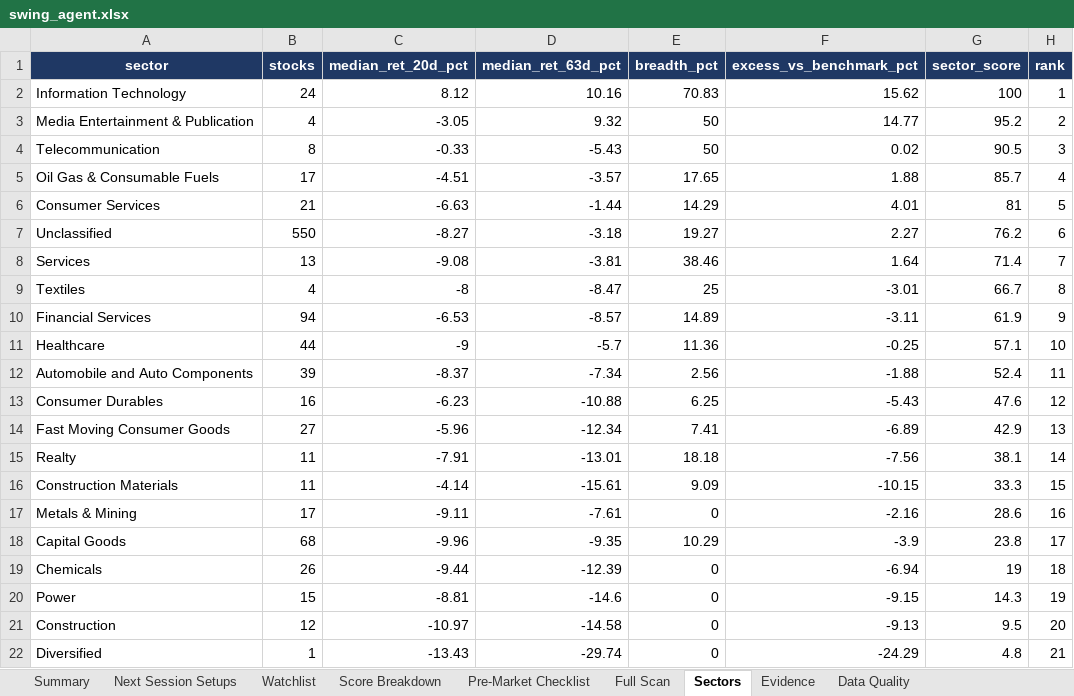
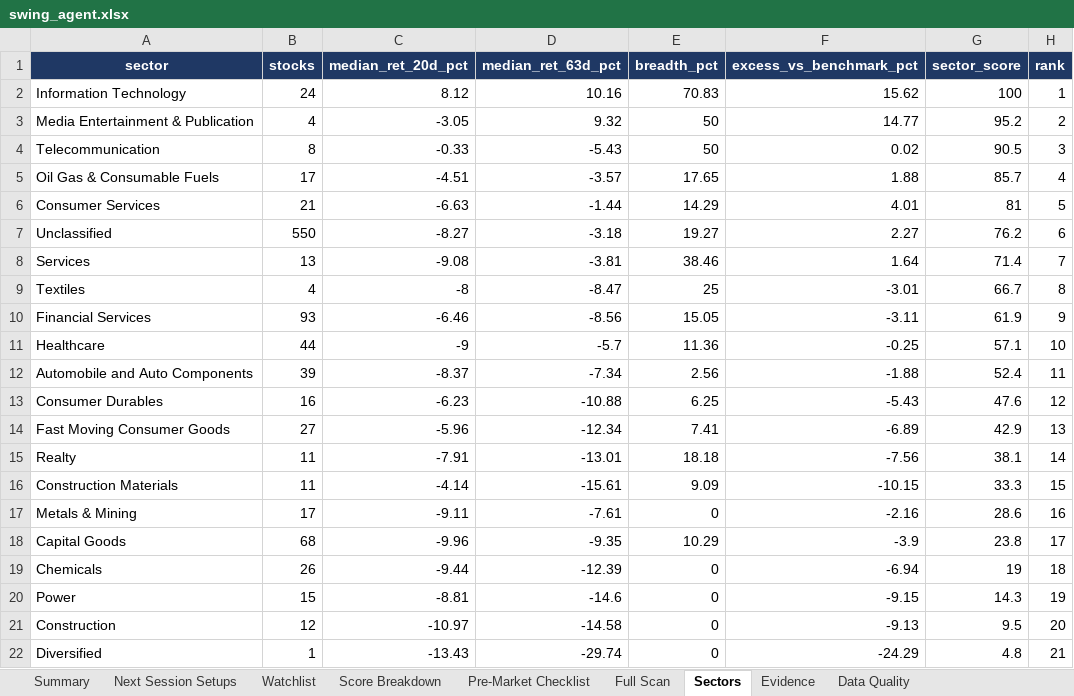
Before and after one commit to KGR1516/Srikanth-swing-trade-agent-fullnse-, an Excel workbook: data/output/swing_agent.xlsx, sheet Sectors, drawn as a sheet; values as stored, in another font and other column widths than the file's, no borders; conditional formats not drawn; the diff names each change by its address in the sheet, - before the commit and + after, or states it on an @@ line.

```diff
--- a/data/output/swing_agent.xlsx (sheet Sectors)
+++ b/data/output/swing_agent.xlsx (sheet Sectors)
-B10 (stocks): 94
+B10 (stocks): 93
-C10 (median_ret_20d_pct): -6.53
+C10 (median_ret_20d_pct): -6.46
-D10 (median_ret_63d_pct): -8.57
+D10 (median_ret_63d_pct): -8.56
-E10 (breadth_pct): 14.89
+E10 (breadth_pct): 15.05
```
Also changed, not shown: sheet Full Scan, sheet Data Quality, sheet Evidence, sheet Score Breakdown, sheet Watchlist, sheet Summary, 4 other files.
